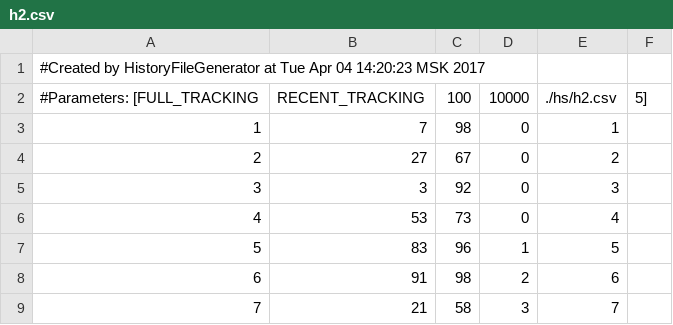
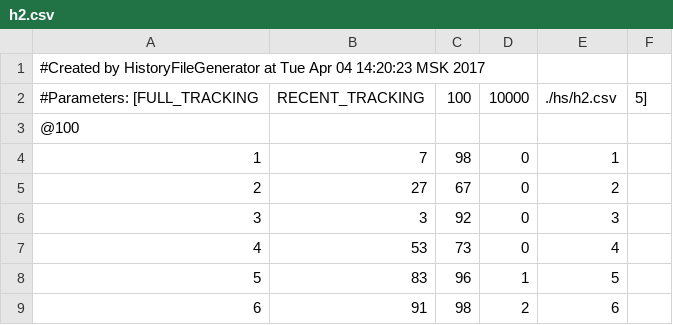
Before and after one commit to vlad24/PLok, a CSV file: hs/h2.csv, drawn as a sheet; only a part is shown; the shorter side is filled out with more unchanged rows; the diff names each change by its address in the sheet, - before the commit and + after, or states it on an @@ line.

```diff
--- a/hs/h2.csv
+++ b/hs/h2.csv
+row 3: @100
```
Also changed, not shown: hs/h1.csv, 27 other files.
